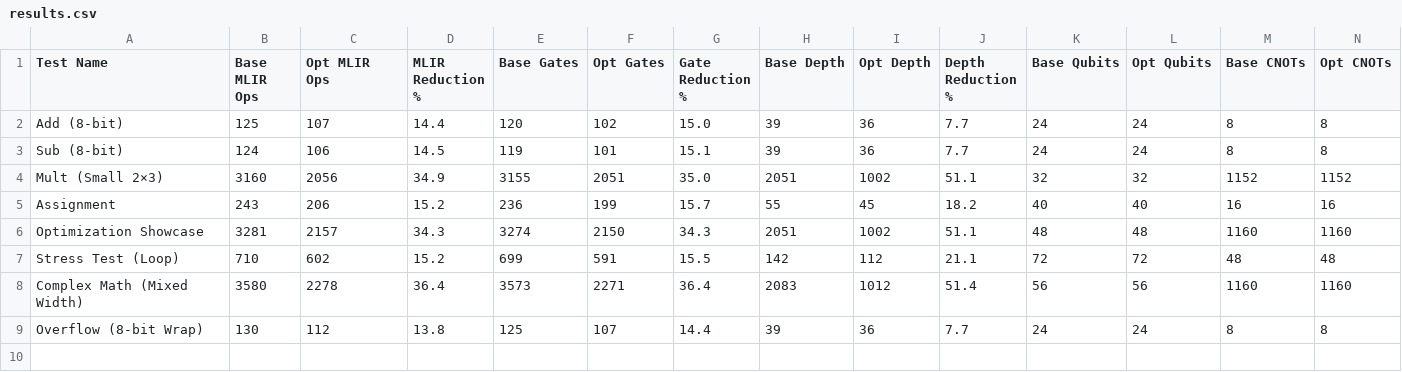
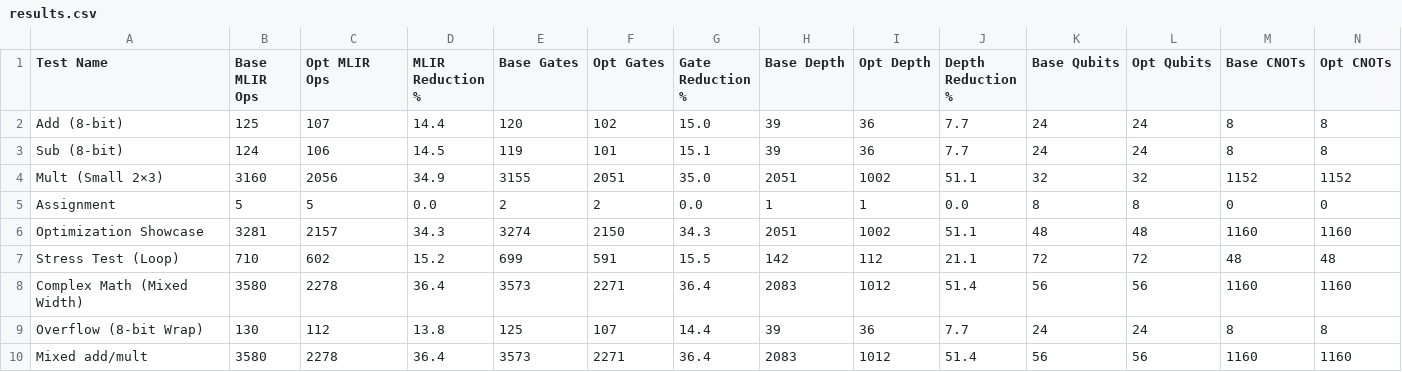
Before and after one commit to pitesse/C2Q, a CSV file: benchmarks_data/results.csv, drawn as a sheet; only a part is shown; rows hold the shown columns only; the diff covers the shown part only; the diff names each change by its address in the sheet, - before the commit and + after, or states it on an @@ line.

```diff
--- a/benchmarks_data/results.csv
+++ b/benchmarks_data/results.csv
-B5 (Base MLIR Ops): 243
+B5 (Base MLIR Ops): 5
-C5 (Opt MLIR Ops): 206
+C5 (Opt MLIR Ops): 5
-D5 (MLIR Reduction %): 15.2
+D5 (MLIR Reduction %): 0.0
-E5 (Base Gates): 236
+E5 (Base Gates): 2
-F5 (Opt Gates): 199
+F5 (Opt Gates): 2
-G5 (Gate Reduction %): 15.7
+G5 (Gate Reduction %): 0.0
-H5 (Base Depth): 55
+H5 (Base Depth): 1
-I5 (Opt Depth): 45
+I5 (Opt Depth): 1
-J5 (Depth Reduction %): 18.2
+J5 (Depth Reduction %): 0.0
-K5 (Base Qubits): 40
+K5 (Base Qubits): 8
-L5 (Opt Qubits): 40
+L5 (Opt Qubits): 8
-M5 (Base CNOTs): 16
+M5 (Base CNOTs): 0
-N5 (Opt CNOTs): 16
+N5 (Opt CNOTs): 0
+row 10: Mixed add/mult | 3580 | 2278 | 36.4 | 3573 | 2271 | 36.4 | 2083 | 1012 | 51.4 | 56 | 56 | 1160 | 1160
```
Also changed, not shown: 4 edited cells elsewhere in this file, 10 other files.
